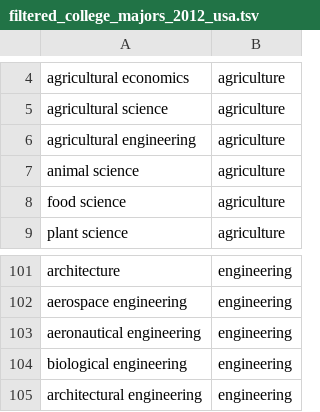
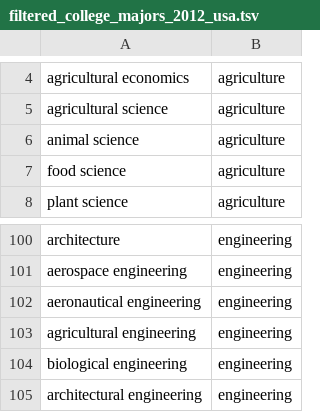
Before and after one commit to brendanmcc02/masters-thesis, a TSV file: datasets/open-psychometrics/filter_data/filtered_college_majors_2012_usa.tsv, drawn as a sheet; only a part is shown, gaps mark what is left out; removed rows and columns are numbered as before the commit, all else as after; the diff names each change by its address in the sheet, - before the commit and + after, or states it on an @@ line.

Commit message:
moving ag eng to engineering as it makes more sense

```diff
--- a/datasets/open-psychometrics/filter_data/filtered_college_majors_2012_usa.tsv
+++ b/datasets/open-psychometrics/filter_data/filtered_college_majors_2012_usa.tsv
-row 6: agricultural engineering | agriculture
+row 103: agricultural engineering | engineering
```
